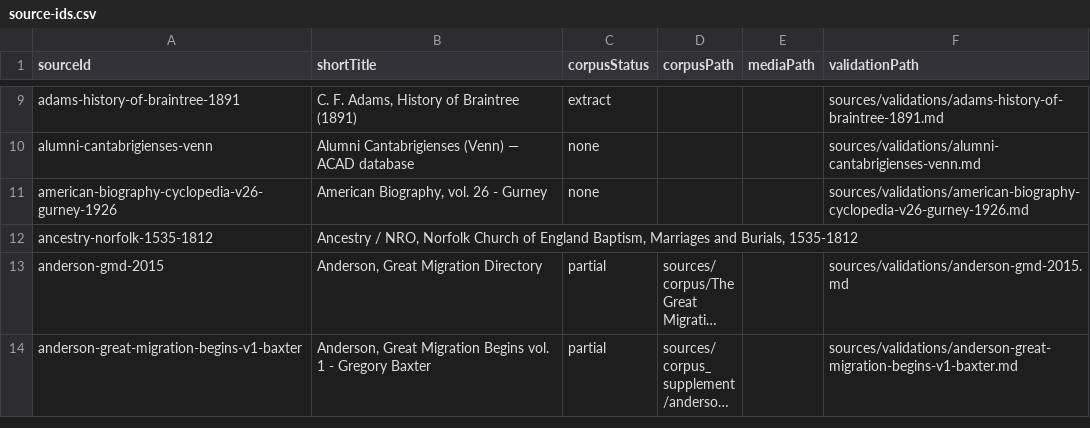
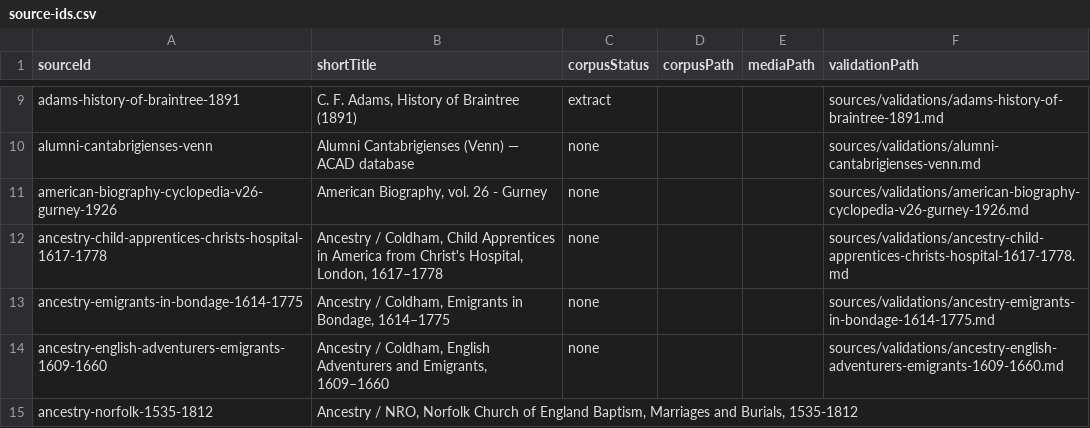
Before and after one commit to allengurney/gurney-genealogy, a CSV file: data/indexes/source-ids.csv, drawn as a sheet; only a part is shown, gaps mark what is left out; the shorter side is filled out with more unchanged rows; long unchanged cells end in …; the diff covers the shown part only.

```diff
--- a/data/indexes/source-ids.csv
+++ b/data/indexes/source-ids.csv
@@ -11,2 +11,5 @@ alumni-cantabrigienses-venn,Alumni Cantabrigienses (Venn) — ACAD database,none
 american-biography-cyclopedia-v26-gurney-1926,"American Biography, vol. 26 - Gurney",none,,,sources/validations/american-biography-cyclopedia-v26-gurney-1926.md
+ancestry-child-apprentices-christs-hospital-1617-1778,"Ancestry / Coldham, Child Apprentices in America from Christ's Hospital, London, 1617–1778",none,,,sources/validations/ancestry-child-apprentices-christs-hospital-1617-1778.md
+ancestry-emigrants-in-bondage-1614-1775,"Ancestry / Coldham, Emigrants in Bondage, 1614–1775",none,,,sources/validations/ancestry-emigrants-in-bondage-1614-1775.md
+ancestry-english-adventurers-emigrants-1609-1660,"Ancestry / Coldham, English Adventurers and Emigrants, 1609–1660",none,,,sources/validations/ancestry-english-adventurers-emigrants-1609-1660.md
 ancestry-norfolk-1535-1812,"Ancestry / NRO, Norfolk Church of England Baptism, Marriages and Burials, 1535-1812",,,,
```
Also changed, not shown: 11 added rows and 2 edited cells elsewhere in this file, data/indexes/all-ids.csv, research/future-research/research-leads.csv, 50 other files.
